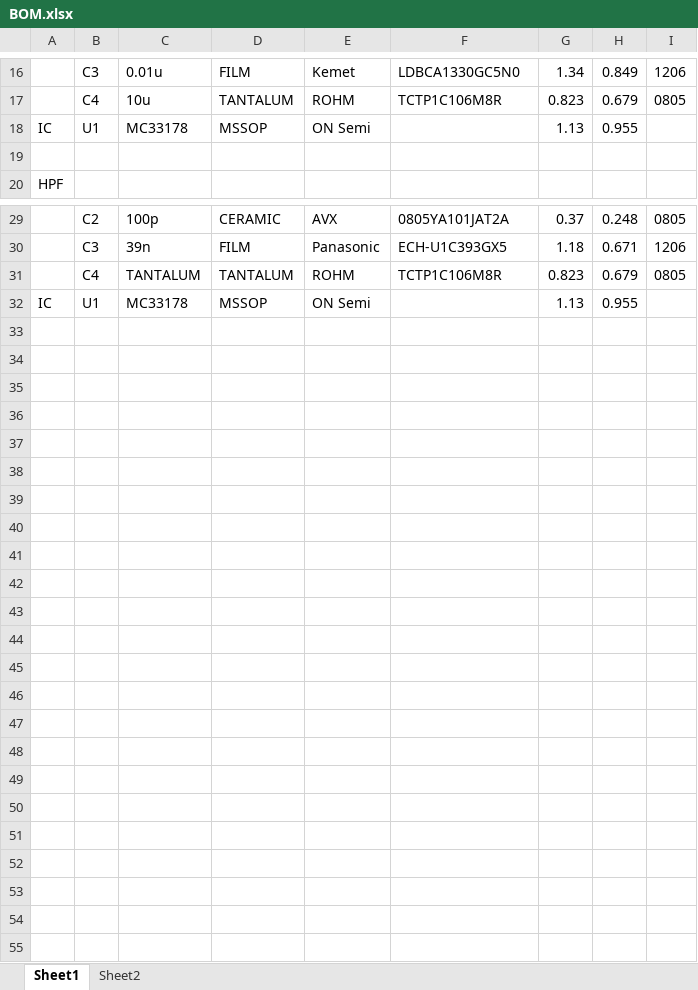
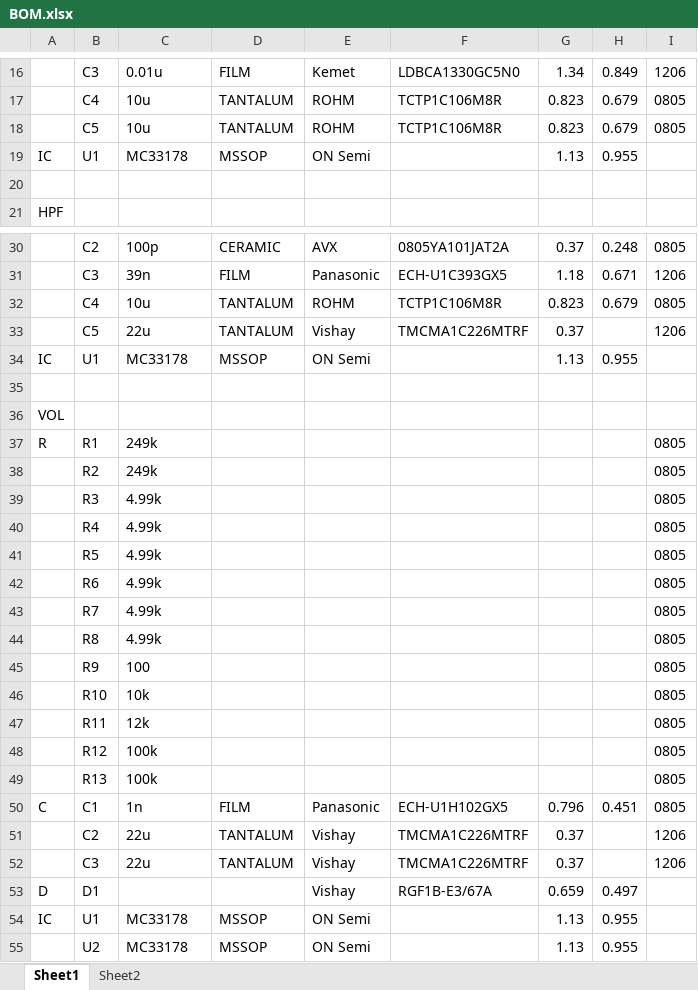
Before and after one commit to BerryAudio/BGP, an Excel workbook: BGP_F1/BOM.xlsx, sheet Sheet1, drawn as a sheet; only a part is shown, gaps mark what is left out; values as stored, in another font and other column widths than the file's, no borders; addresses are those after the commit; the diff covers the shown part only; the diff names each change by its address in the sheet, - before the commit and + after, or states it on an @@ line.

```diff
--- a/BGP_F1/BOM.xlsx (sheet Sheet1)
+++ b/BGP_F1/BOM.xlsx (sheet Sheet1)
+row 18:  | C5 | 10u | TANTALUM | ROHM | TCTP1C106M8R | 0.823 | 0.679 | 0805
-C32: TANTALUM
+C32: 10u
+row 33:  | C5 | 22u | TANTALUM | Vishay | TMCMA1C226MTRF | 0.37 |  | 1206
+row 35: (empty)
+row 36: VOL
+row 37: R | R1 | 249k |  |  |  |  |  | 0805
+row 38:  | R2 | 249k |  |  |  |  |  | 0805
+row 39:  | R3 | 4.99k |  |  |  |  |  | 0805
+row 40:  | R4 | 4.99k |  |  |  |  |  | 0805
+row 41:  | R5 | 4.99k |  |  |  |  |  | 0805
+row 42:  | R6 | 4.99k |  |  |  |  |  | 0805
+row 43:  | R7 | 4.99k |  |  |  |  |  | 0805
+row 44:  | R8 | 4.99k |  |  |  |  |  | 0805
+row 45:  | R9 | 100 |  |  |  |  |  | 0805
+row 46:  | R10 | 10k |  |  |  |  |  | 0805
+row 47:  | R11 | 12k |  |  |  |  |  | 0805
+row 48:  | R12 | 100k |  |  |  |  |  | 0805
+row 49:  | R13 | 100k |  |  |  |  |  | 0805
+row 50: C | C1 | 1n | FILM | Panasonic | ECH-U1H102GX5 | 0.796 | 0.451 | 0805
+row 51:  | C2 | 22u | TANTALUM | Vishay | TMCMA1C226MTRF | 0.37 |  | 1206
+row 52:  | C3 | 22u | TANTALUM | Vishay | TMCMA1C226MTRF | 0.37 |  | 1206
+row 53: D | D1 |  |  | Vishay | RGF1B-E3/67A | 0.659 | 0.497
+row 54: IC | U1 | MC33178 | MSSOP | ON Semi |  | 1.13 | 0.955
+row 55:  | U2 | MC33178 | MSSOP | ON Semi |  | 1.13 | 0.955
```
Also changed, not shown: 11 edited cells elsewhere in this sheet, 15 other files.
